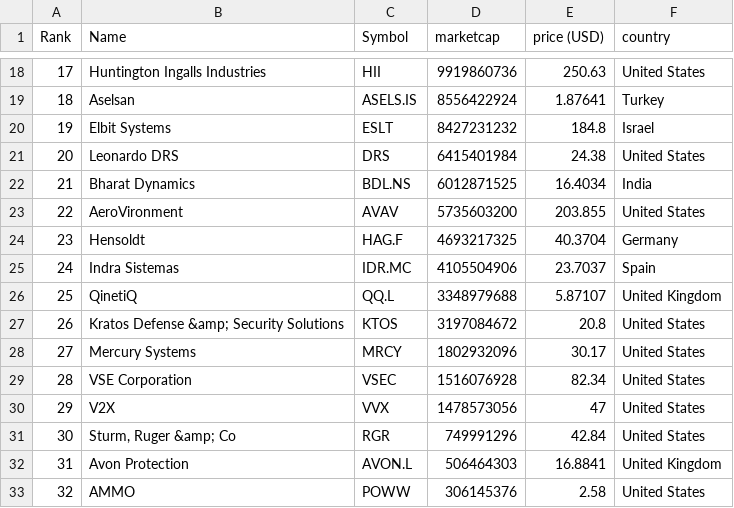
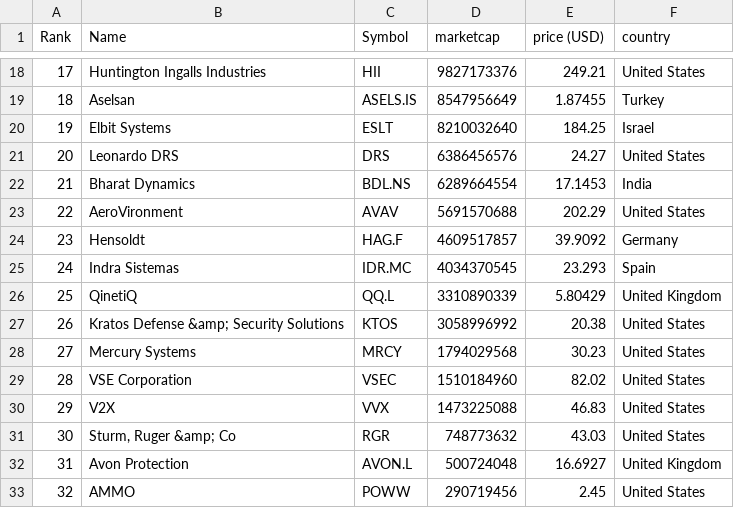
Before and after one commit to carmeloezequiel/taller, a CSV file: data.csv, drawn as a sheet; only a part is shown, gaps mark what is left out; the diff covers the shown part only.

```diff
--- a/data.csv
+++ b/data.csv
@@ -18,16 +18,16 @@
-"17","Huntington Ingalls Industries","HII","9919860736","250.63","United States"
-"18","Aselsan","ASELS.IS","8556422924","1.87641","Turkey"
-"19","Elbit Systems","ESLT","8427231232","184.8","Israel"
-"20","Leonardo DRS","DRS","6415401984","24.38","United States"
-"21","Bharat Dynamics","BDL.NS","6012871525","16.4034","India"
-"22","AeroVironment","AVAV","5735603200","203.855","United States"
-"23","Hensoldt","HAG.F","4693217325","40.3704","Germany"
-"24","Indra Sistemas","IDR.MC","4105504906","23.7037","Spain"
-"25","QinetiQ","QQ.L","3348979688","5.87107","United Kingdom"
-"26","Kratos Defense &amp; Security Solutions","KTOS","3197084672","20.8","United States"
-"27","Mercury Systems","MRCY","1802932096","30.17","United States"
-"28","VSE Corporation","VSEC","1516076928","82.34","United States"
-"29","V2X","VVX","1478573056","47","United States"
-"30","Sturm, Ruger &amp; Co","RGR","749991296","42.84","United States"
-"31","Avon Protection","AVON.L","506464303","16.8841","United Kingdom"
-"32","AMMO","POWW","306145376","2.58","United States"
+"17","Huntington Ingalls Industries","HII","9827173376","249.21","United States"
+"18","Aselsan","ASELS.IS","8547956649","1.87455","Turkey"
+"19","Elbit Systems","ESLT","8210032640","184.25","Israel"
+"20","Leonardo DRS","DRS","6386456576","24.27","United States"
+"21","Bharat Dynamics","BDL.NS","6289664554","17.1453","India"
+"22","AeroVironment","AVAV","5691570688","202.29","United States"
+"23","Hensoldt","HAG.F","4609517857","39.9092","Germany"
+"24","Indra Sistemas","IDR.MC","4034370545","23.293","Spain"
+"25","QinetiQ","QQ.L","3310890339","5.80429","United Kingdom"
+"26","Kratos Defense &amp; Security Solutions","KTOS","3058996992","20.38","United States"
+"27","Mercury Systems","MRCY","1794029568","30.23","United States"
+"28","VSE Corporation","VSEC","1510184960","82.02","United States"
+"29","V2X","VVX","1473225088","46.83","United States"
+"30","Sturm, Ruger &amp; Co","RGR","748773632","43.03","United States"
+"31","Avon Protection","AVON.L","500724048","16.6927","United Kingdom"
+"32","AMMO","POWW","290719456","2.45","United States"
```
Also changed, not shown: 34 edited cells elsewhere in this file, categorized_data.csv.
